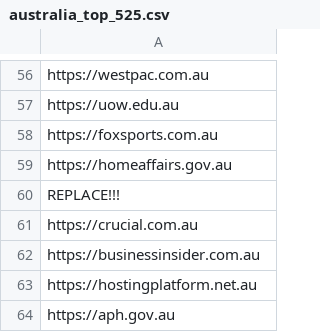
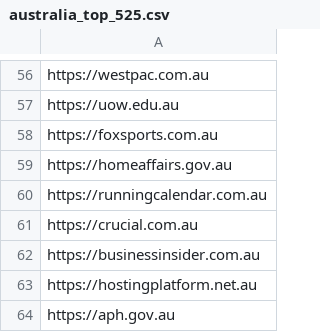
Before and after one commit to privacy-tech-lab/privacy-pioneer-web-crawler, a CSV file: crawl_lists/australia_top_525.csv, drawn as a sheet; only a part is shown, gaps mark what is left out.

Commit message:
fix broken links in some lists

```diff
--- a/crawl_lists/australia_top_525.csv
+++ b/crawl_lists/australia_top_525.csv
@@ -59,3 +59,3 @@ https://foxsports.com.au
 https://homeaffairs.gov.au
-REPLACE!!!
+https://runningcalendar.com.au
 https://crucial.com.au
```
Also changed, not shown: crawl_lists/singapore_top_525.csv, crawl_lists/southafrica_top_525.csv, 1 other file.
